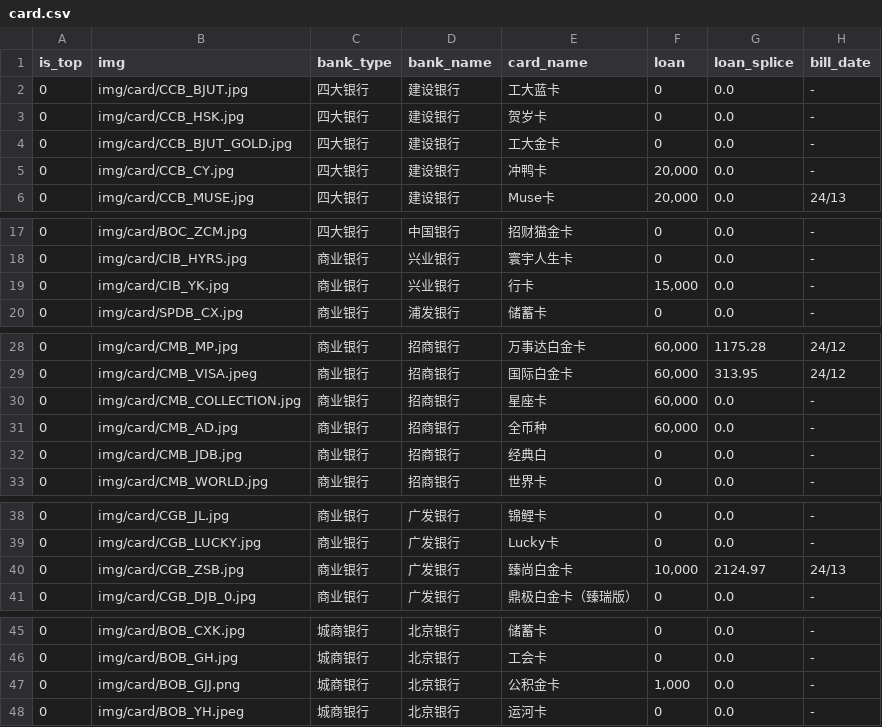
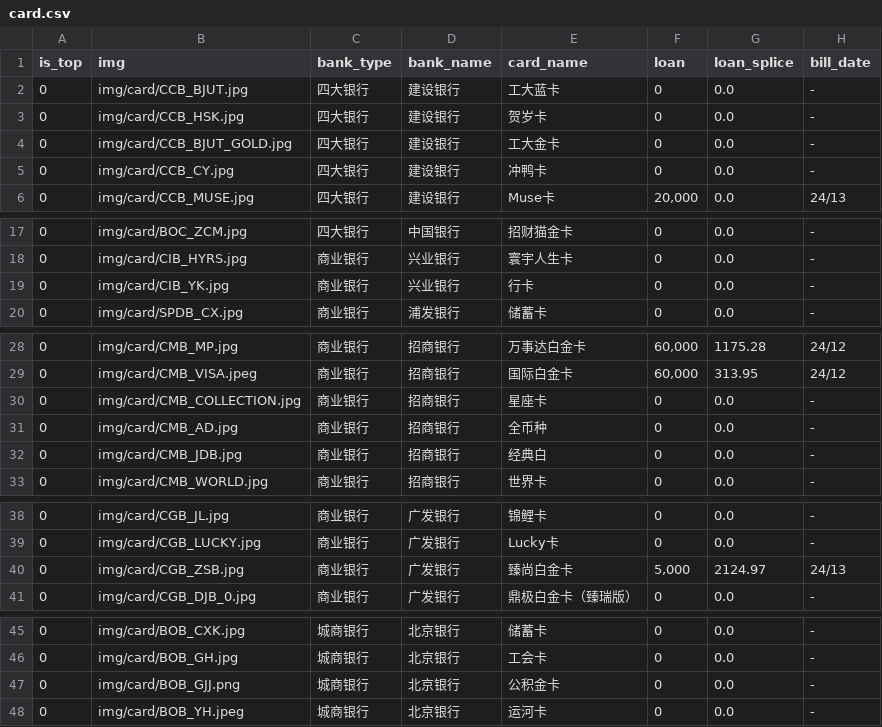
Before and after one commit to hujunyu1110/home, a CSV file: data/card.csv, drawn as a sheet; only a part is shown, gaps mark what is left out; the diff names each change by its address in the sheet, - before the commit and + after, or states it on an @@ line.

Commit message:
20260929

```diff
--- a/data/card.csv
+++ b/data/card.csv
-F5 (loan): 20,000
+F5 (loan): 0
-F19 (loan): 15,000
+F19 (loan): 0
-F30:F31 (loan): 60,000
+F30:F31 (loan): 0
-F40 (loan): 10,000
+F40 (loan): 5,000
-F47 (loan): 1,000
+F47 (loan): 0
```
